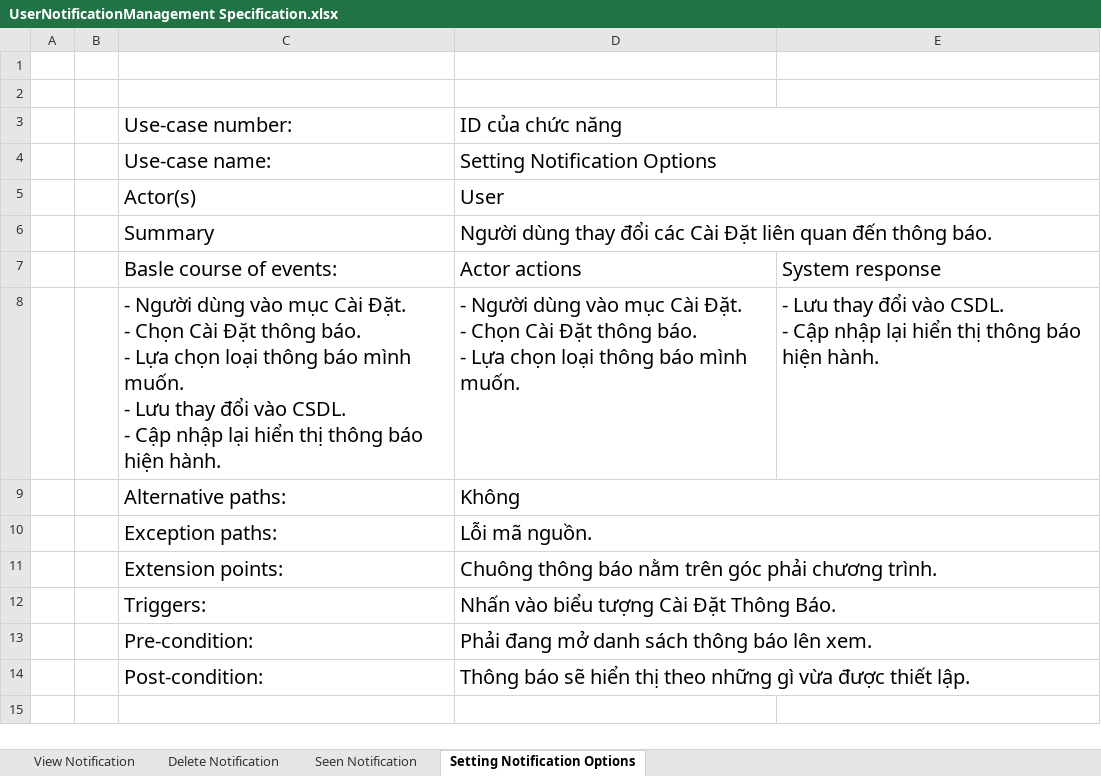
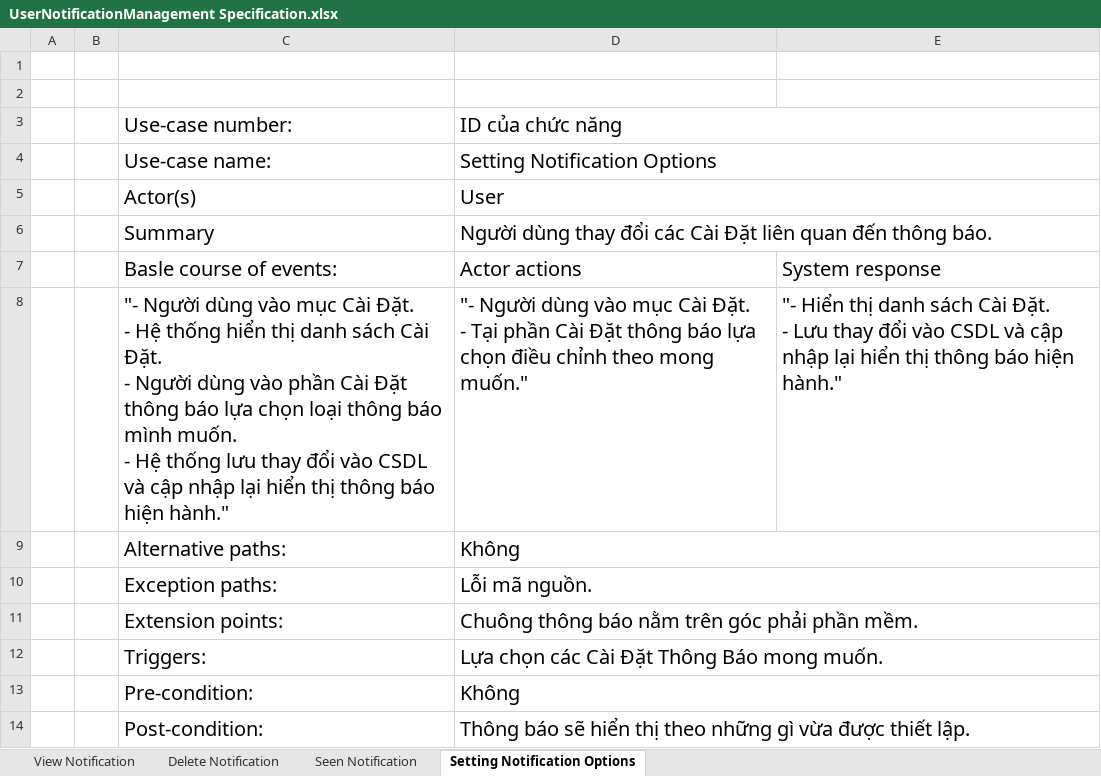
Before and after one commit to Merevoli-DatLuu/To-Do-App, an Excel workbook: ToDoApp-Doc/Document/Diagram/UseCase/UserNotificationManagement/UserNotificationManagement Specification.xlsx, sheet Setting Notification Options, drawn as a sheet; values as stored, in another font and other column widths than the file's, no borders; removed rows and columns are numbered as before the commit, all else as after; ↵ is a line break in a cell; the diff names each change by its address in the sheet, - before the commit and + after, or states it on an @@ line.

Commit message:
[TODO-27]-[Modified]: UserNotificationManagement Specification

```diff
--- a/ToDoApp-Doc/Document/Diagram/UseCase/UserNotificationManagement/UserNotificationManagement Specification.xlsx (sheet Setting Notification Options)
+++ b/ToDoApp-Doc/Document/Diagram/UseCase/UserNotificationManagement/UserNotificationManagement Specification.xlsx (sheet Setting Notification Options)
-row 8:  |  | - Người dùng vào mục Cài Đặt. ↵ - Chọn Cài Đặt thông báo. ↵ - Lựa chọn loại thông báo mình muốn. ↵ - Lưu thay đổi vào CSDL. ↵ - Cập nhập lại hiển thị thông báo hiện hành. | - Người dùng vào mục Cài Đặt. ↵ - Chọn Cài Đặt thông báo. ↵ - Lựa chọn loại thông báo mình muốn. | - Lưu thay đổi vào CSDL. ↵ - Cập nhập lại hiển thị thông báo hiện hành.
+row 8:  |  | "- Người dùng vào mục Cài Đặt. ↵ - Hệ thống hiển thị danh sách Cài Đặt. ↵ - Người dùng vào phần Cài Đặt thông báo lựa chọn loại thông báo mình muốn. ↵ - Hệ thống lưu thay đổi vào CSDL và cập nhập lại hiển thị thông báo hiện hành." | "- Người dùng vào mục Cài Đặt. ↵ - Tại phần Cài Đặt thông báo lựa chọn điều chỉnh theo mong muốn." | "- Hiển thị danh sách Cài Đặt. ↵ - Lưu thay đổi vào CSDL và cập nhập lại hiển thị thông báo hiện hành."
-D11: …góc phải chương trình.
+D11: …góc phải phần mềm.
-D12: Nhấn vào biểu tượng Cài Đặt Thông Báo.
+D12: Lựa chọn các Cài Đặt Thông Báo mong muốn.
-D13: Phải đang mở danh sách thông báo lên xem.
+D13: Không
```
Also changed, not shown: sheet Delete Notification, sheet Seen Notification, sheet View Notification.
